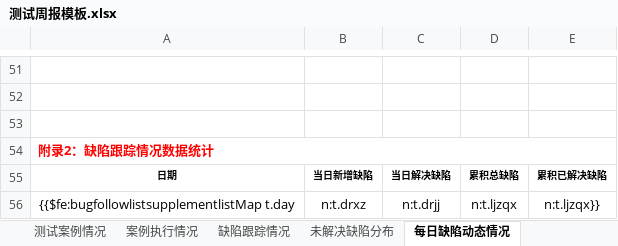
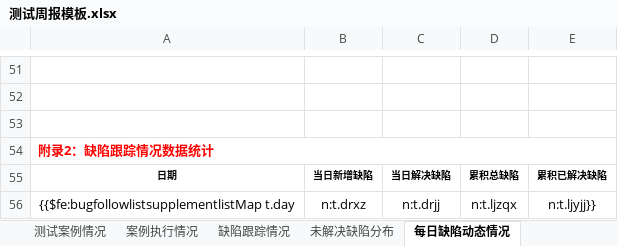
Before and after one commit to DayDayUp1999/tpr-platform, an Excel workbook: src/main/resources/static/测试周报模板.xlsx, sheet 每日缺陷动态情况, drawn as a sheet; only a part is shown, gaps mark what is left out; values as stored, in another font and other column widths than the file's, no borders; charts and pictures not drawn; the diff names each change by its address in the sheet, - before the commit and + after, or states it on an @@ line.

```diff
--- a/src/main/resources/static/测试周报模板.xlsx (sheet 每日缺陷动态情况)
+++ b/src/main/resources/static/测试周报模板.xlsx (sheet 每日缺陷动态情况)
-E56: n:t.ljzqx}}
+E56: n:t.ljyjj}}
```
Also changed, not shown: sheet 项目总体情况, sheet 缺陷跟踪情况, charts or pictures, src/main/resources/static/测试日报模板.xlsx, 24 other files.
